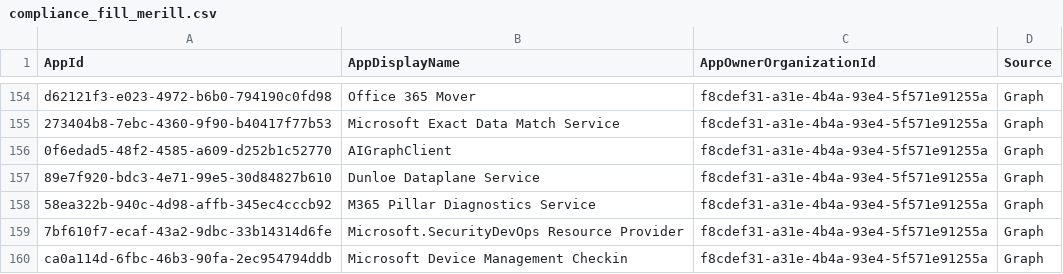
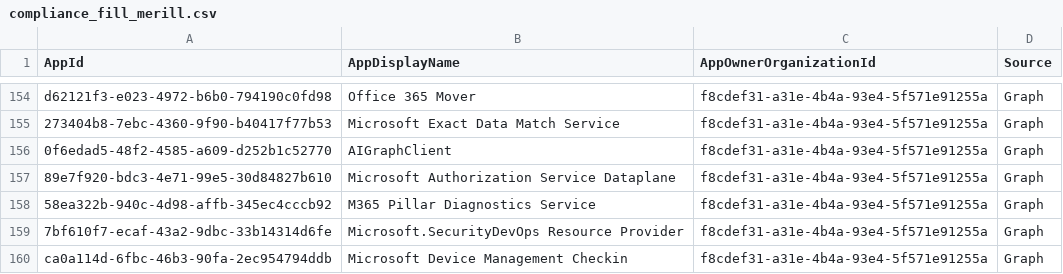
Before and after one commit to OAuthSentry/oauthsentry.github.io, a CSV file: data/entra/compliance_fill_merill.csv, drawn as a sheet; only a part is shown, gaps mark what is left out.

Commit message:
chore: refresh upstream sources & rebuild feeds [skip ci]

```diff
--- a/data/entra/compliance_fill_merill.csv
+++ b/data/entra/compliance_fill_merill.csv
@@ -156,3 +156,3 @@
 "0f6edad5-48f2-4585-a609-d252b1c52770","AIGraphClient","f8cdef31-a31e-4b4a-93e4-5f571e91255a","Graph"
-"89e7f920-bdc3-4e71-99e5-30d84827b610","Dunloe Dataplane Service","f8cdef31-a31e-4b4a-93e4-5f571e91255a","Graph"
+"89e7f920-bdc3-4e71-99e5-30d84827b610","Microsoft Authorization Service Dataplane","f8cdef31-a31e-4b4a-93e4-5f571e91255a","Graph"
 "58ea322b-940c-4d98-affb-345ec4cccb92","M365 Pillar Diagnostics Service","f8cdef31-a31e-4b4a-93e4-5f571e91255a","Graph"
```
Also changed, not shown: 25 other files.
